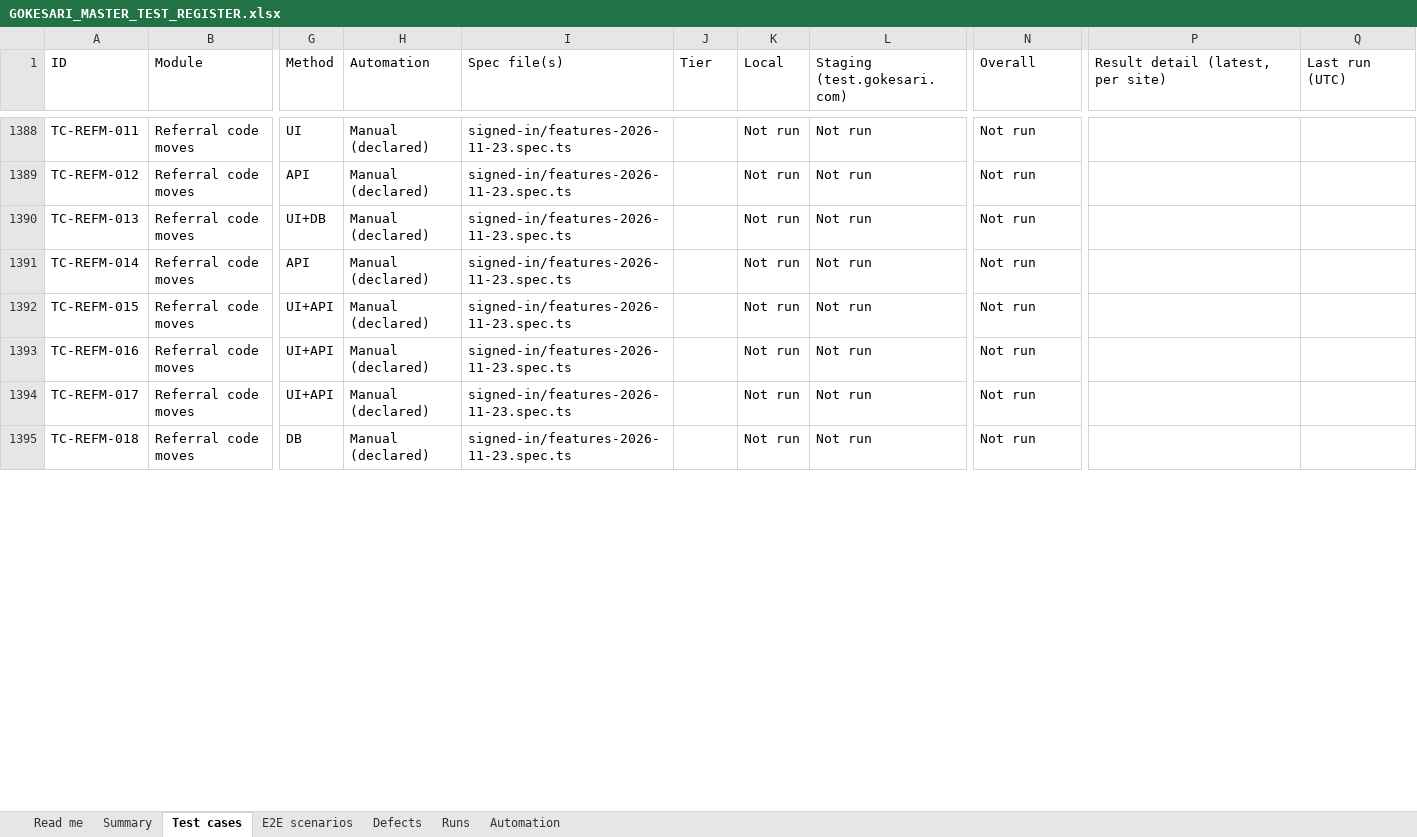
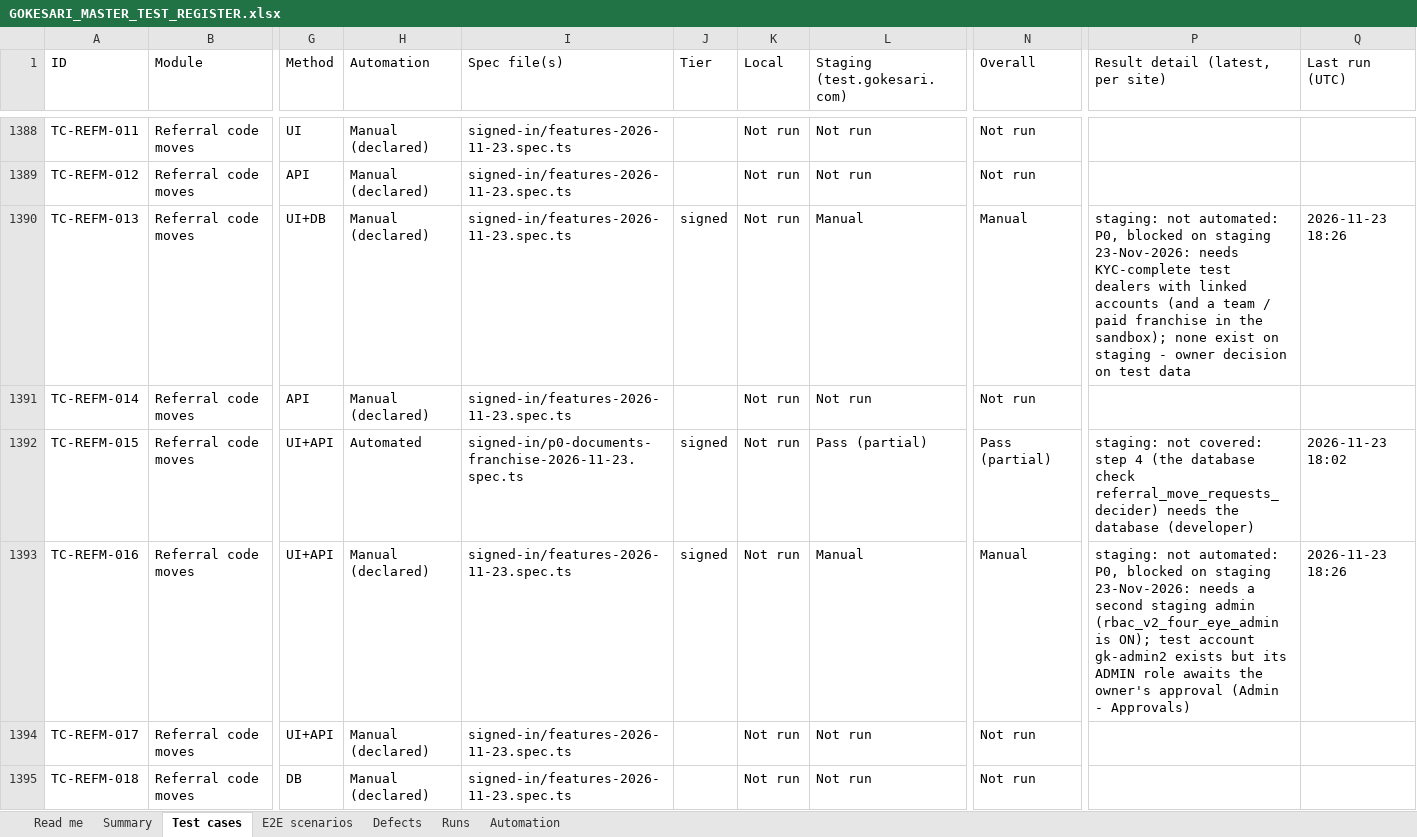
Before and after one commit to sanjaymorankar-debug/GoKesari, an Excel workbook: docs/testing/GOKESARI_MASTER_TEST_REGISTER.xlsx, sheet Test cases, drawn as a sheet; only a part is shown, gaps mark what is left out; values as stored, in another font and other column widths than the file's, no cell formats; the diff covers the shown part only; the diff names each change by its address in the sheet, - before the commit and + after, or states it on an @@ line.

```diff
--- a/docs/testing/GOKESARI_MASTER_TEST_REGISTER.xlsx (sheet Test cases)
+++ b/docs/testing/GOKESARI_MASTER_TEST_REGISTER.xlsx (sheet Test cases)
-J1390 (Tier): (empty)
+J1390 (Tier): signed
-L1390 (Staging (test.gokesari.com)): Not run
+L1390 (Staging (test.gokesari.com)): Manual
-N1390 (Overall): Not run
+N1390 (Overall): Manual
-P1390 (Result detail (latest, per site)): (empty)
+P1390 (Result detail (latest, per site)): staging: not automated: P0, blocked on staging 23-Nov-2026: needs KYC-complete test dealers with linked accounts (and a team / paid franchise in the sandbox); none exist on staging - owner decision on test data
-Q1390 (Last run (UTC)): (empty)
+Q1390 (Last run (UTC)): 2026-11-23 18:26
-H1392 (Automation): Manual (declared)
+H1392 (Automation): Automated
-I1392 (Spec file(s)): signed-in/features-2026-11-23.spec.ts
+I1392 (Spec file(s)): signed-in/p0-documents-franchise-2026-11-23.spec.ts
-J1392:J1393 (Tier): (empty)
+J1392:J1393 (Tier): signed
-L1392 (Staging (test.gokesari.com)): Not run
+L1392 (Staging (test.gokesari.com)): Pass (partial)
-N1392 (Overall): Not run
+N1392 (Overall): Pass (partial)
-P1392 (Result detail (latest, per site)): (empty)
+P1392 (Result detail (latest, per site)): staging: not covered: step 4 (the database check referral_move_requests_decider) needs the database (developer)
-Q1392 (Last run (UTC)): (empty)
+Q1392 (Last run (UTC)): 2026-11-23 18:02
-L1393 (Staging (test.gokesari.com)): Not run
+L1393 (Staging (test.gokesari.com)): Manual
-N1393 (Overall): Not run
+N1393 (Overall): Manual
-P1393 (Result detail (latest, per site)): (empty)
+P1393 (Result detail (latest, per site)): staging: not automated: P0, blocked on staging 23-Nov-2026: needs a second staging admin (rbac_v2_four_eye_admin is ON); test account gk-admin2 exists but its ADMIN role awaits the owner's approval (Admin - Approvals)
-Q1393 (Last run (UTC)): (empty)
+Q1393 (Last run (UTC)): 2026-11-23 18:26
```
Also changed, not shown: 558 edited cells elsewhere in this sheet, sheet Summary, sheet Defects, sheet Runs, sheet Automation, sheet Read me, cell formats, docs/testing/manual/GOKESARI_MANUAL_TEST_WORKBOOK_2026-11-23.xlsx, test-cases.xlsx, 11 other files.
